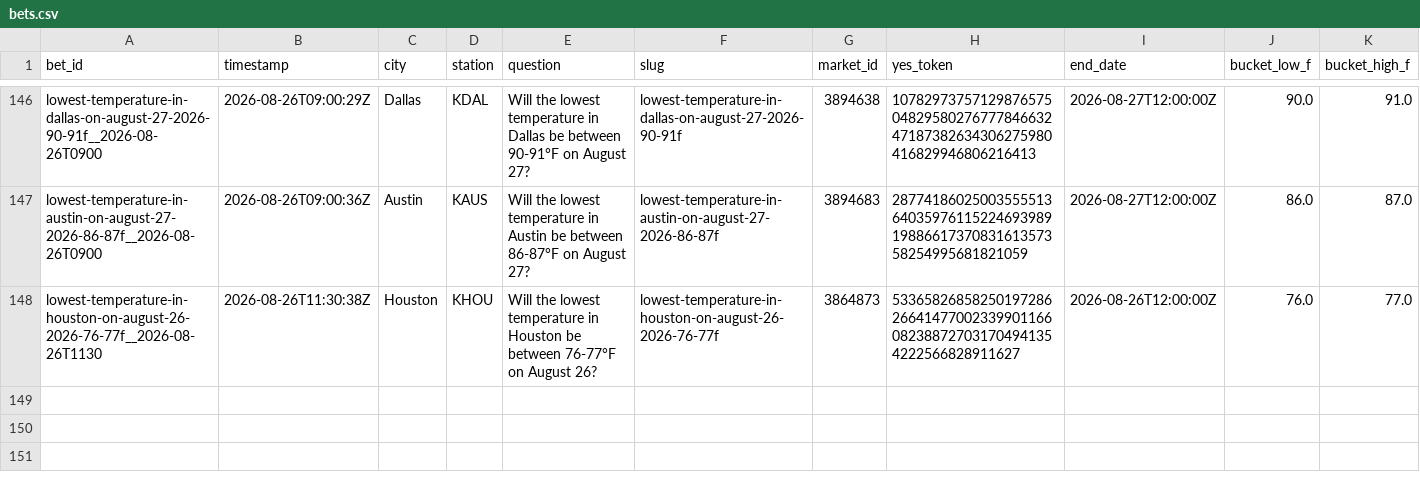
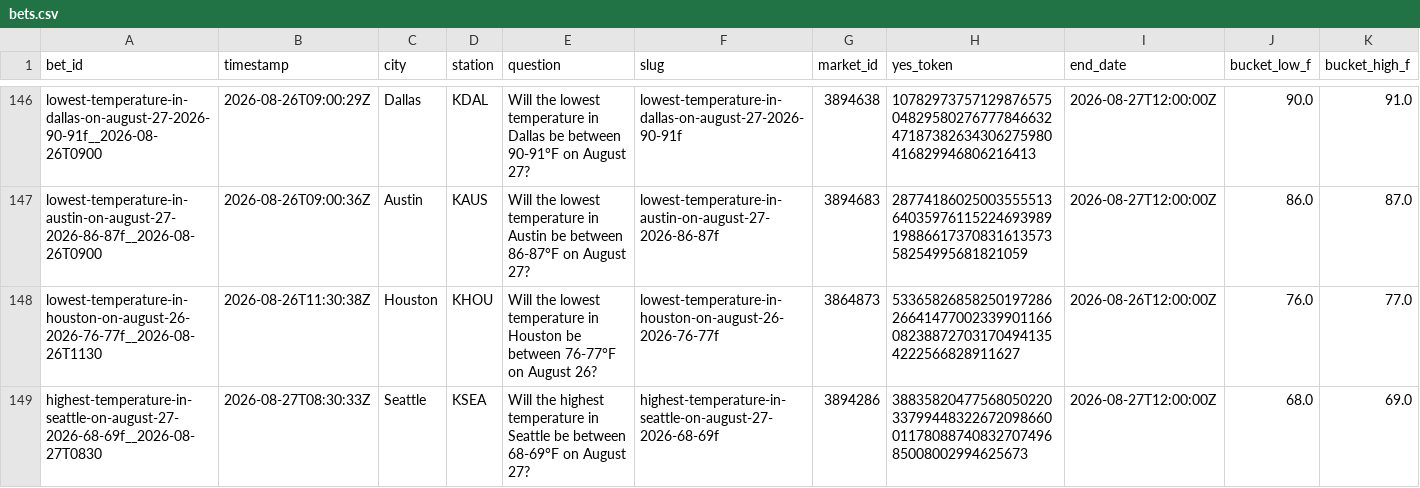
Before and after one commit to user-kv/polymarket-desk, a CSV file: papertrader/data/bets.csv, drawn as a sheet; only a part is shown, gaps mark what is left out; rows hold the shown columns only; the diff names each change by its address in the sheet, - before the commit and + after, or states it on an @@ line.

```diff
--- a/papertrader/data/bets.csv
+++ b/papertrader/data/bets.csv
+row 149: highest-temperature-in-seattle-on-august-27-2026-68-69f__2026-08-27T0830 | 2026-08-27T08:30:33Z | Seattle | KSEA | Will the highest temperature in Seattle be between 68-69°F on August 27? | highest-temperature-in-seattle-on-august-27-2026-68-69f | 3894286 | 38835820477568050220337994483226720986600117808874083270749685008002994625673 | 2026-08-27T12:00:00Z | 68.0 | 69.0
```
Also changed, not shown: 3 other files.
